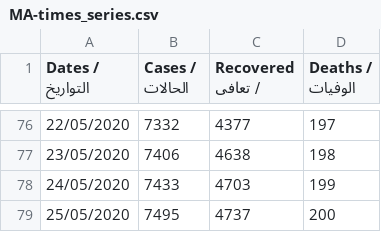
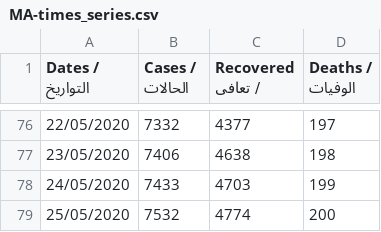
Before and after one commit to aboullaite/Covid19-MA, a CSV file: stats/MA-times_series.csv, drawn as a sheet; only a part is shown, gaps mark what is left out.

Commit message:
add latest data of 25/05 4pm

```diff
--- a/stats/MA-times_series.csv
+++ b/stats/MA-times_series.csv
@@ -78,2 +78,2 @@ Dates / التواريخ,Cases / الحالات,Recovered / تعافى,Deaths /
 24/05/2020,7433,4703,199
-25/05/2020,7495,4737,200
+25/05/2020,7532,4774,200
```
Also changed, not shown: stats/regions.csv, 3 other files.
